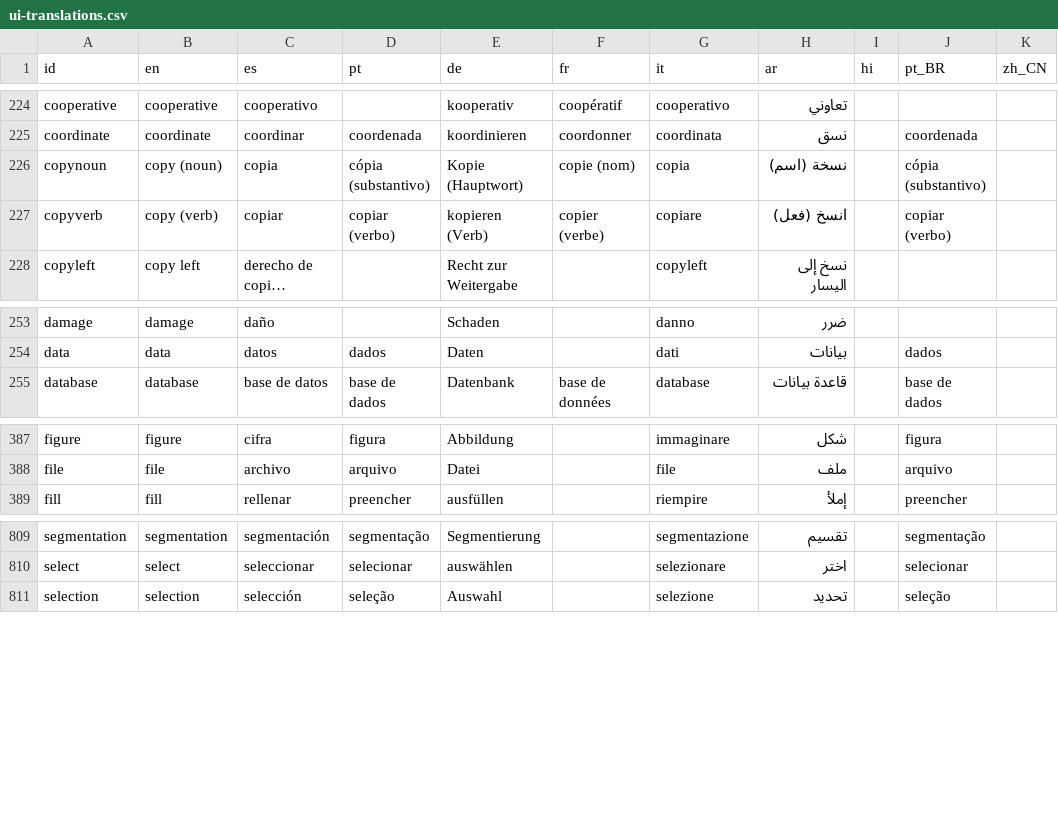
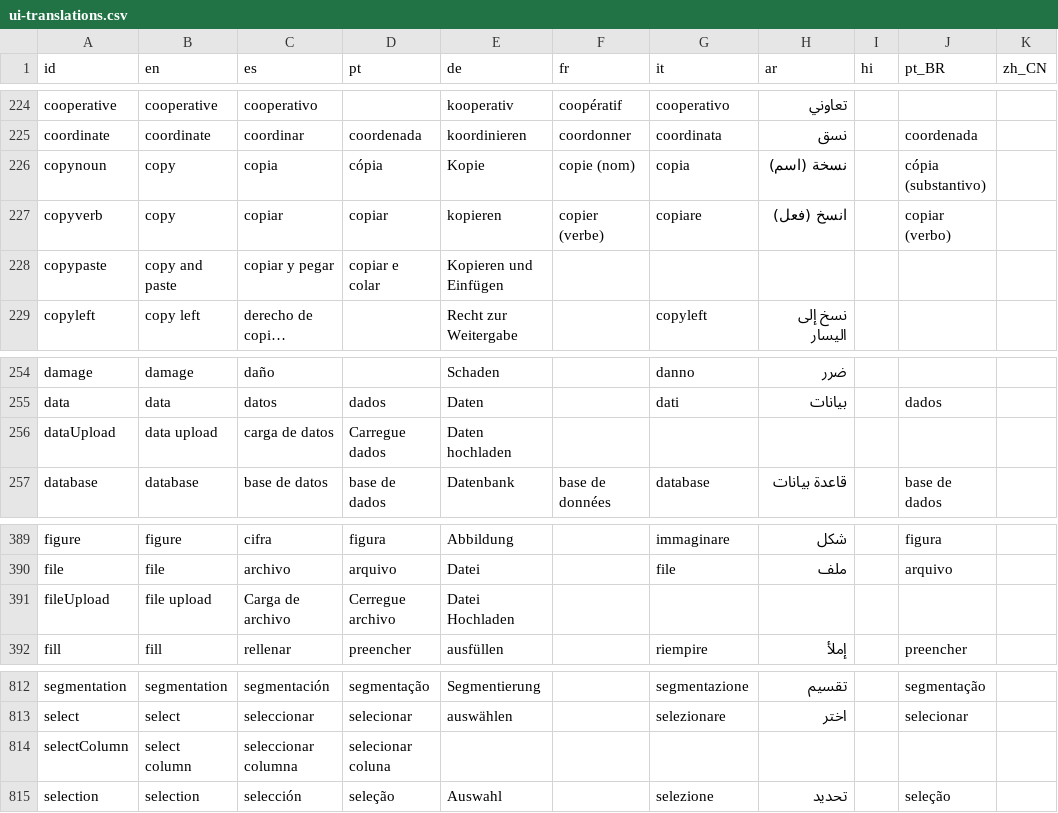
Before and after one commit to datasketch/shi18ny, a CSV file: inst/config/ui-translations.csv, drawn as a sheet; only a part is shown, gaps mark what is left out; long unchanged cells end in …; the diff names each change by its address in the sheet, - before the commit and + after, or states it on an @@ line.

```diff
--- a/inst/config/ui-translations.csv
+++ b/inst/config/ui-translations.csv
-B226 (en): copy (noun)
+B226 (en): copy
-D226 (pt): cópia (substantivo)
+D226 (pt): cópia
-E226 (de): Kopie (Hauptwort)
+E226 (de): Kopie
-B227 (en): copy (verb)
+B227 (en): copy
-D227 (pt): copiar (verbo)
+D227 (pt): copiar
-E227 (de): kopieren (Verb)
+E227 (de): kopieren
+row 228: copypaste | copy and paste | copiar y pegar | copiar e colar | Kopieren und Einfügen
+row 256: dataUpload | data upload | carga de datos | Carregue dados | Daten hochladen
+row 391: fileUpload | file upload | Carga de archivo | Cerregue archivo | Datei Hochladen
+row 814: selectColumn | select column | seleccionar columna | selecionar coluna
```
Also changed, not shown: 10 other files.
